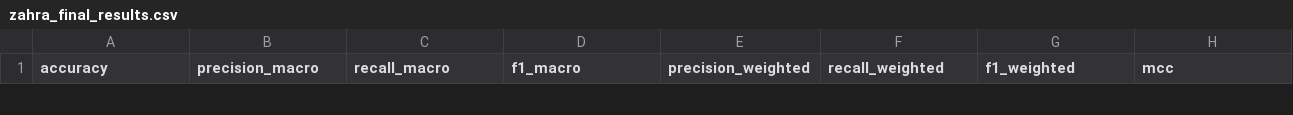
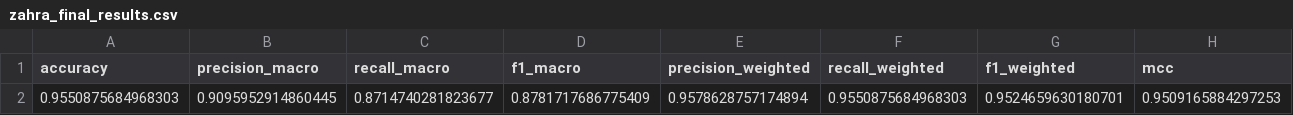
Before and after one commit to zahraghourani/plant-disease-yield-prediction, a CSV file: results/zahra_final_results.csv, drawn as a sheet; only a part is shown; rows hold the shown columns only; the diff covers the shown part only; the diff names each change by its address in the sheet, - before the commit and + after, or states it on an @@ line.

Commit message:
Trained EfficientNetV2S - accuracy 95.508%

```diff
--- a/results/zahra_final_results.csv
+++ b/results/zahra_final_results.csv
+row 2: 0.9550875684968303 | 0.9095952914860445 | 0.8714740281823677 | 0.8781717686775409 | 0.9578628757174894 | 0.9550875684968303 | 0.9524659630180701 | 0.9509165884297253
```
Also changed, not shown: 1 removed row elsewhere in this file, results/zahra_results.csv, 5 other files.
